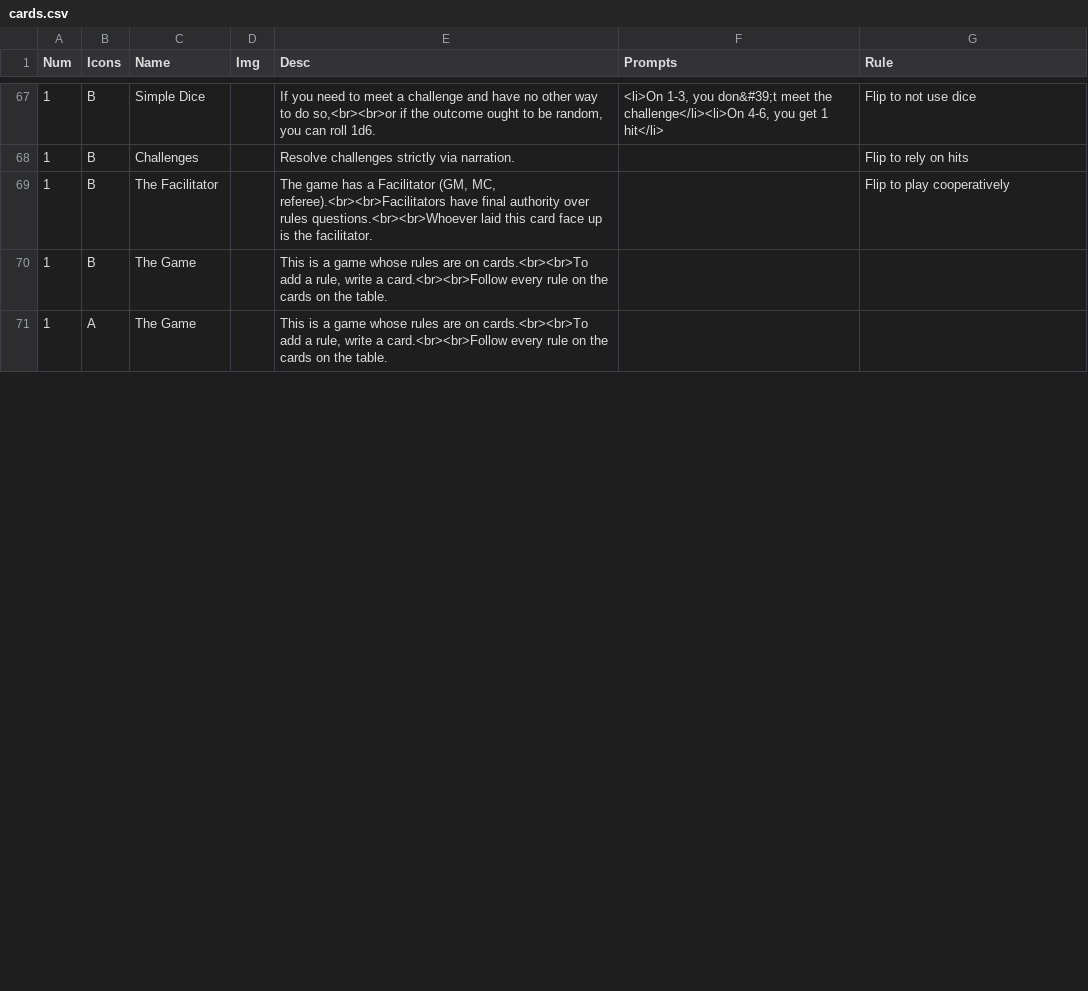
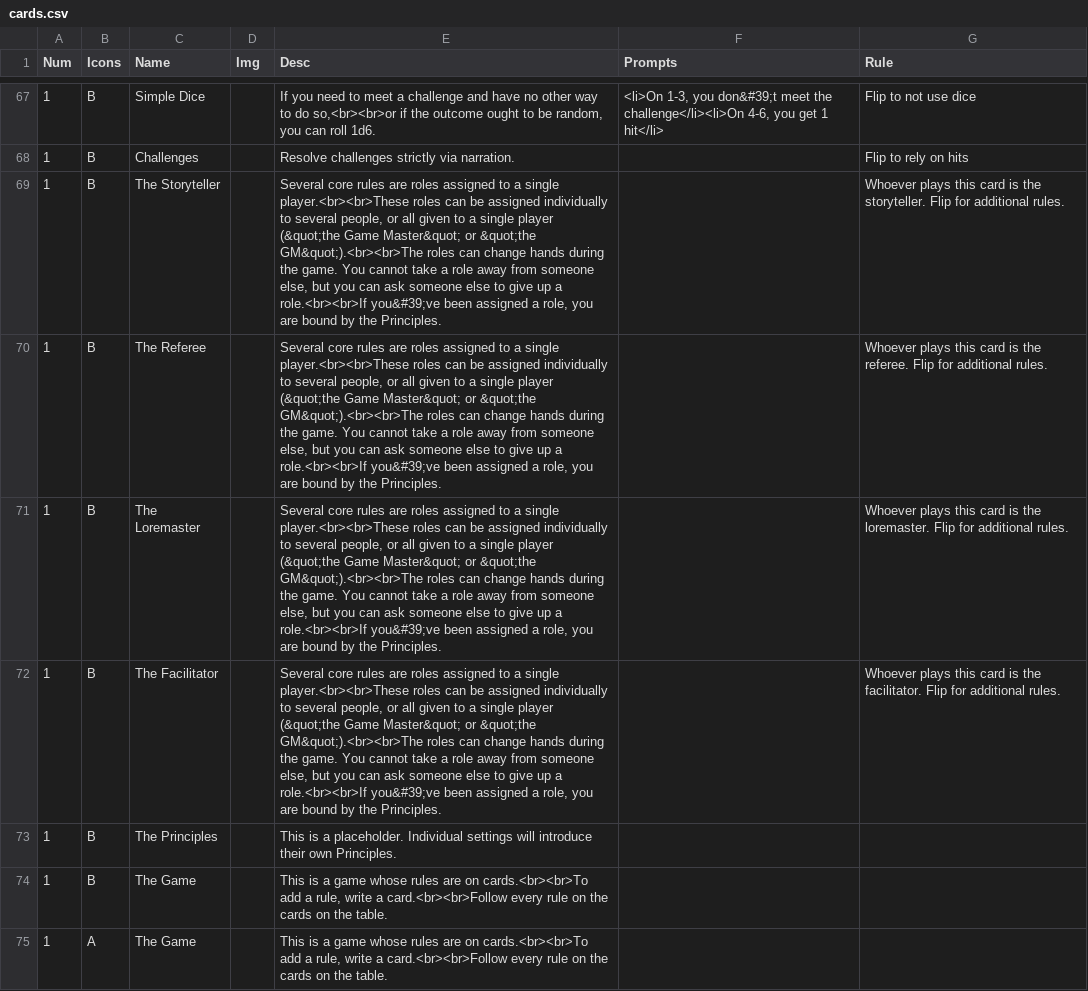
Before and after one commit to constellation-cards/website, a CSV file: nandeck/cards.csv, drawn as a sheet; only a part is shown, gaps mark what is left out; the diff covers the shown part only.

```diff
--- a/nandeck/cards.csv
+++ b/nandeck/cards.csv
@@ -68,3 +68,7 @@ Num,Icons,Name,Img,Desc,Prompts,Rule
 1,B,Challenges,,Resolve challenges strictly via narration.,,Flip to rely on hits
-1,B,The Facilitator,,"The game has a Facilitator (GM, MC, referee).<br><br>Facilitators have final authority over rules questions.<br><br>Whoever laid this card face up is the facilitator.",,Flip to play cooperatively
+1,B,The Storyteller,,"Several core rules are roles assigned to a single player.<br><br>These roles can be assigned individually to several people, or all given to a single player (&quot;the Game Master&quot; or &quot;the GM&quot;).<br><br>The roles can change hands during the game. You cannot take a role away from someone else, but you can ask someone else to give up a role.<br><br>If you&#39;ve been assigned a role, you are bound by the Principles.",,Whoever plays this card is the storyteller. Flip for additional rules.
+1,B,The Referee,,"Several core rules are roles assigned to a single player.<br><br>These roles can be assigned individually to several people, or all given to a single player (&quot;the Game Master&quot; or &quot;the GM&quot;).<br><br>The roles can change hands during the game. You cannot take a role away from someone else, but you can ask someone else to give up a role.<br><br>If you&#39;ve been assigned a role, you are bound by the Principles.",,Whoever plays this card is the referee. Flip for additional rules.
+1,B,The Loremaster,,"Several core rules are roles assigned to a single player.<br><br>These roles can be assigned individually to several people, or all given to a single player (&quot;the Game Master&quot; or &quot;the GM&quot;).<br><br>The roles can change hands during the game. You cannot take a role away from someone else, but you can ask someone else to give up a role.<br><br>If you&#39;ve been assigned a role, you are bound by the Principles.",,Whoever plays this card is the loremaster. Flip for additional rules.
+1,B,The Facilitator,,"Several core rules are roles assigned to a single player.<br><br>These roles can be assigned individually to several people, or all given to a single player (&quot;the Game Master&quot; or &quot;the GM&quot;).<br><br>The roles can change hands during the game. You cannot take a role away from someone else, but you can ask someone else to give up a role.<br><br>If you&#39;ve been assigned a role, you are bound by the Principles.",,Whoever plays this card is the facilitator. Flip for additional rules.
+1,B,The Principles,,This is a placeholder. Individual settings will introduce their own Principles.,,
 1,B,The Game,,"This is a game whose rules are on cards.<br><br>To add a rule, write a card.<br><br>Follow every rule on the cards on the table.",,
```
Also changed, not shown: 4 added rows and 3 edited cells elsewhere in this file, 19 other files.
